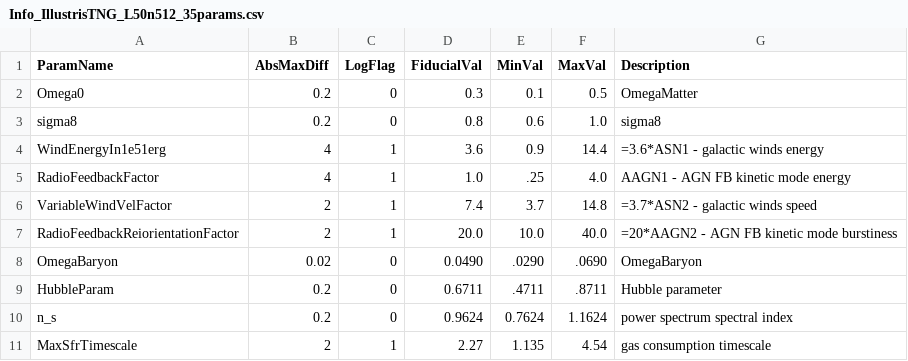
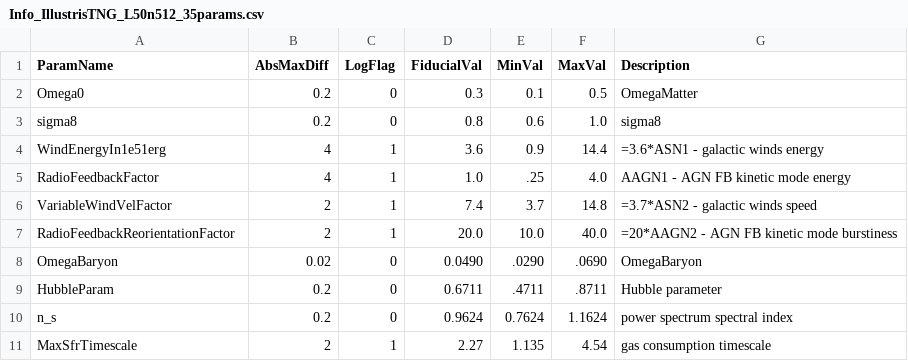
Before and after one commit to franciscovillaescusa/CAMELS, a CSV file: docs/params/IllustrisTNG/Info_IllustrisTNG_L50n512_35params.csv, drawn as a sheet; only a part is shown.

Commit message:
fixed typo in Info_IllustrisTNG_L50n512_35params.csv

```diff
--- a/docs/params/IllustrisTNG/Info_IllustrisTNG_L50n512_35params.csv
+++ b/docs/params/IllustrisTNG/Info_IllustrisTNG_L50n512_35params.csv
@@ -6,3 +6,3 @@ RadioFeedbackFactor,4,1,1.0,.25,4.0,AAGN1 - AGN FB kinetic mode energy
 VariableWindVelFactor,2,1,7.4,3.7,14.8,=3.7*ASN2 - galactic winds speed
-RadioFeedbackReiorientationFactor,2,1,20.0,10.0,40.0,=20*AAGN2 - AGN FB kinetic mode burstiness
+RadioFeedbackReorientationFactor,2,1,20.0,10.0,40.0,=20*AAGN2 - AGN FB kinetic mode burstiness
 OmegaBaryon,0.02,0,0.0490,.0290,.0690,OmegaBaryon
```
